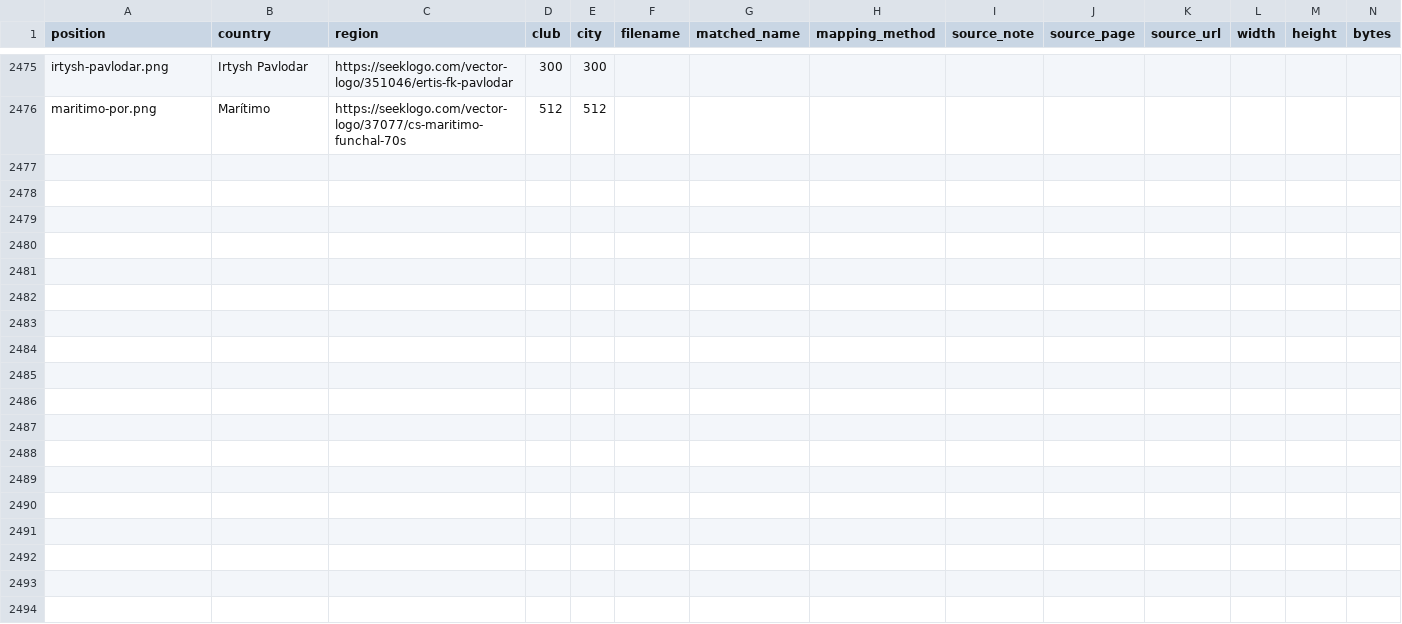
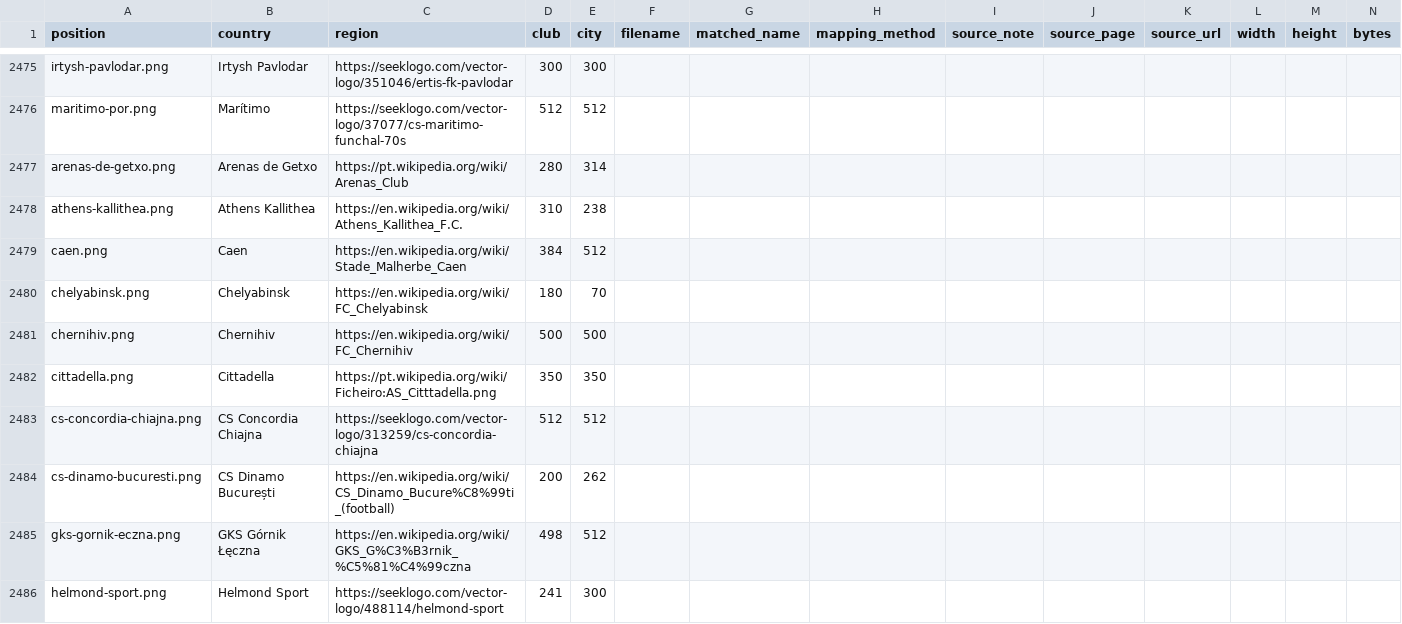
Before and after one commit to Vinicius-leon10/Proffut, a CSV file: docs/ESCUDOS_TIMES_NOVOS_FONTES.csv, drawn as a sheet; only a part is shown, gaps mark what is left out; rows hold the shown columns only; the diff covers the shown part only; the diff names each change by its address in the sheet, - before the commit and + after, or states it on an @@ line.

```diff
--- a/docs/ESCUDOS_TIMES_NOVOS_FONTES.csv
+++ b/docs/ESCUDOS_TIMES_NOVOS_FONTES.csv
+row 2477: arenas-de-getxo.png | Arenas de Getxo | https://pt.wikipedia.org/wiki/Arenas_Club | 280 | 314
+row 2478: athens-kallithea.png | Athens Kallithea | https://en.wikipedia.org/wiki/Athens_Kallithea_F.C. | 310 | 238
+row 2479: caen.png | Caen | https://en.wikipedia.org/wiki/Stade_Malherbe_Caen | 384 | 512
+row 2480: chelyabinsk.png | Chelyabinsk | https://en.wikipedia.org/wiki/FC_Chelyabinsk | 180 | 70
+row 2481: chernihiv.png | Chernihiv | https://en.wikipedia.org/wiki/FC_Chernihiv | 500 | 500
+row 2482: cittadella.png | Cittadella | https://pt.wikipedia.org/wiki/Ficheiro:AS_Citttadella.png | 350 | 350
+row 2483: cs-concordia-chiajna.png | CS Concordia Chiajna | https://seeklogo.com/vector-logo/313259/cs-concordia-chiajna | 512 | 512
+row 2484: cs-dinamo-bucuresti.png | CS Dinamo București | https://en.wikipedia.org/wiki/CS_Dinamo_Bucure%C8%99ti_(football) | 200 | 262
+row 2485: gks-gornik-eczna.png | GKS Górnik Łęczna | https://en.wikipedia.org/wiki/GKS_G%C3%B3rnik_%C5%81%C4%99czna | 498 | 512
+row 2486: helmond-sport.png | Helmond Sport | https://seeklogo.com/vector-logo/488114/helmond-sport | 241 | 300
```
Also changed, not shown: 18 added rows elsewhere in this file, 32 other files.
